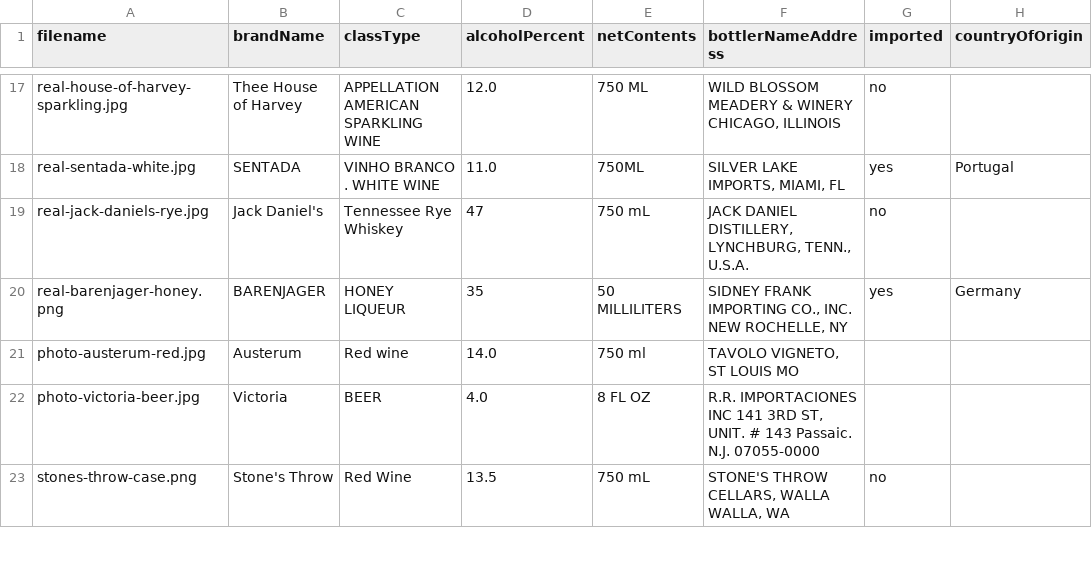
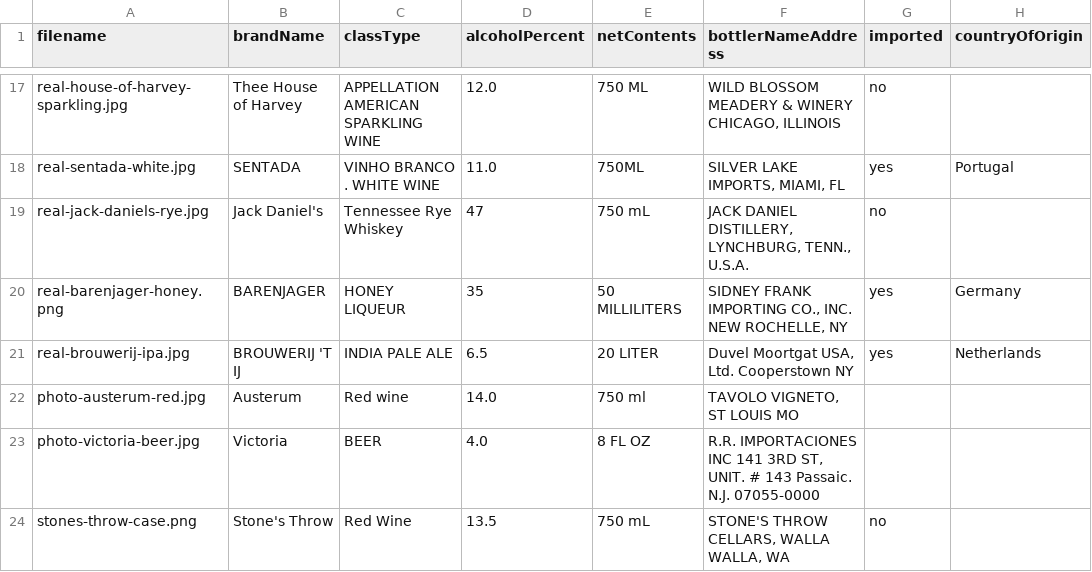
Before and after one commit to blnayan/tbb-label-verifier, a CSV file: public/samples/batch.csv, drawn as a sheet; only a part is shown, gaps mark what is left out.

```diff
--- a/public/samples/batch.csv
+++ b/public/samples/batch.csv
@@ -20,2 +20,3 @@ real-jack-daniels-rye.jpg,Jack Daniel's,Tennessee Rye Whiskey,47,750 mL,"JACK DA
 real-barenjager-honey.png,BARENJAGER,HONEY LIQUEUR,35,50 MILLILITERS,"SIDNEY FRANK IMPORTING CO., INC. NEW ROCHELLE, NY",yes,Germany
+real-brouwerij-ipa.jpg,BROUWERIJ 'T IJ,INDIA PALE ALE,6.5,20 LITER,"Duvel Moortgat USA, Ltd. Cooperstown NY",yes,Netherlands
 photo-austerum-red.jpg,Austerum,Red wine,14.0,750 ml,"TAVOLO VIGNETO, ST LOUIS MO",,
```
Also changed, not shown: 5 other files.
